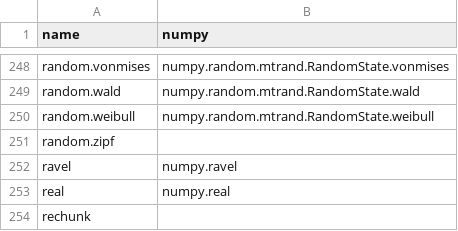
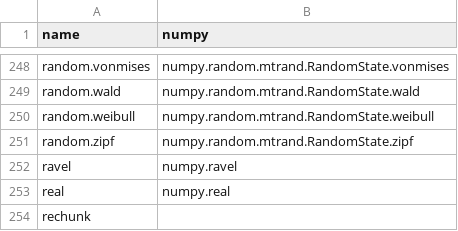
Before and after one commit to kgryte/numerical-library-apis, a CSV file: data/dask_numpy.csv, drawn as a sheet; only a part is shown, gaps mark what is left out.

Commit message:
Add CuPy to NumPy table

```diff
--- a/data/dask_numpy.csv
+++ b/data/dask_numpy.csv
@@ -250,3 +250,3 @@ name,numpy
 "random.weibull","numpy.random.mtrand.RandomState.weibull"
-"random.zipf",""
+"random.zipf","numpy.random.mtrand.RandomState.zipf"
 "ravel","numpy.ravel"
```
Also changed, not shown: 2 other files.
